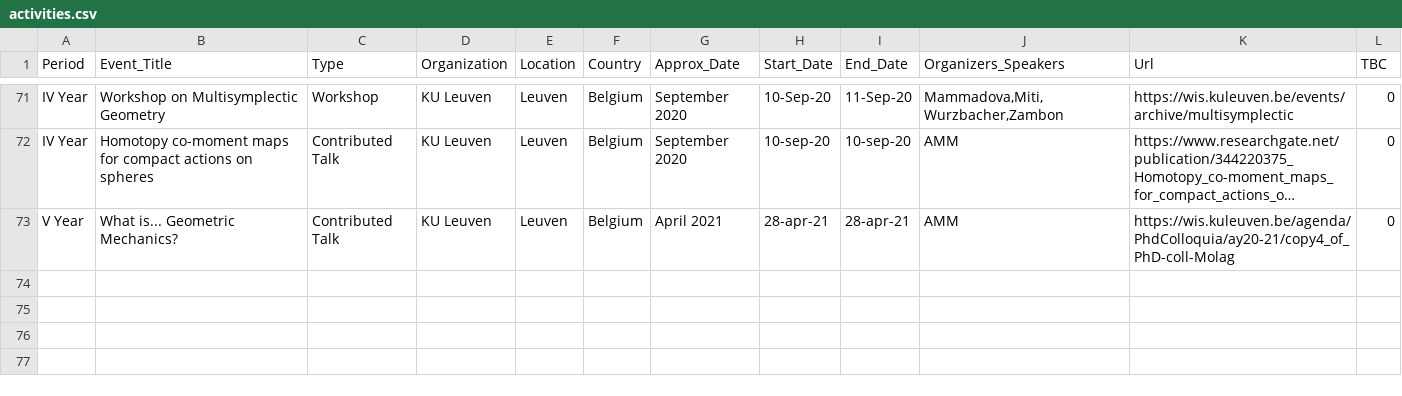
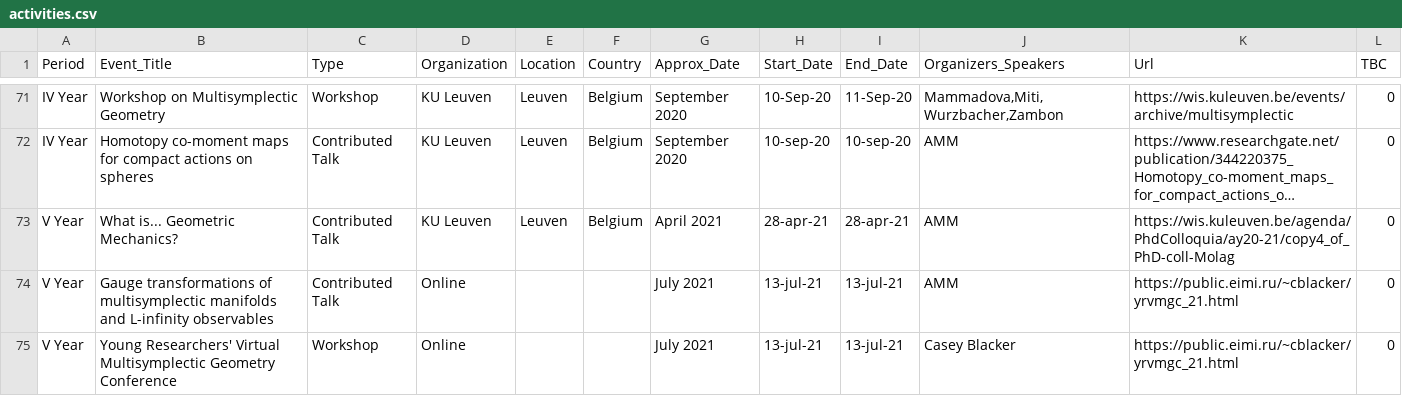
Before and after one commit to MasterToninus/MasterToninus.github.io, a CSV file: data/activities.csv, drawn as a sheet; only a part is shown, gaps mark what is left out; long unchanged cells end in …; the diff names each change by its address in the sheet, - before the commit and + after, or states it on an @@ line.

Commit message:
Added Casey's workshop

```diff
--- a/data/activities.csv
+++ b/data/activities.csv
+row 74: V Year | Gauge transformations of multisymplectic manifolds and L-infinity observables | Contributed Talk | Online |  |  | July 2021 | 13-jul-21 | 13-jul-21 | AMM | https://public.eimi.ru/~cblacker/yrvmgc_21.html | 0
+row 75: V Year | Young Researchers' Virtual Multisymplectic Geometry Conference | Workshop | Online |  |  | July 2021 | 13-jul-21 | 13-jul-21 | Casey Blacker | https://public.eimi.ru/~cblacker/yrvmgc_21.html | 0
```
